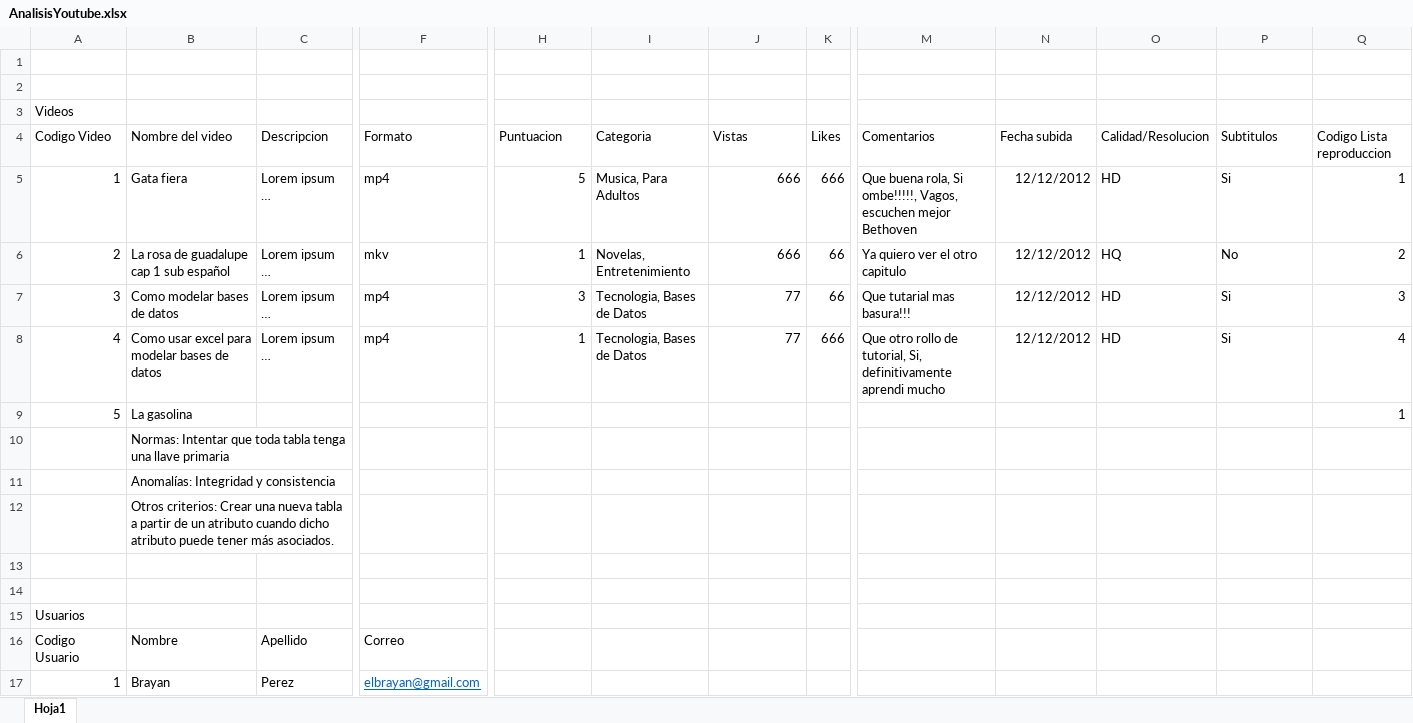
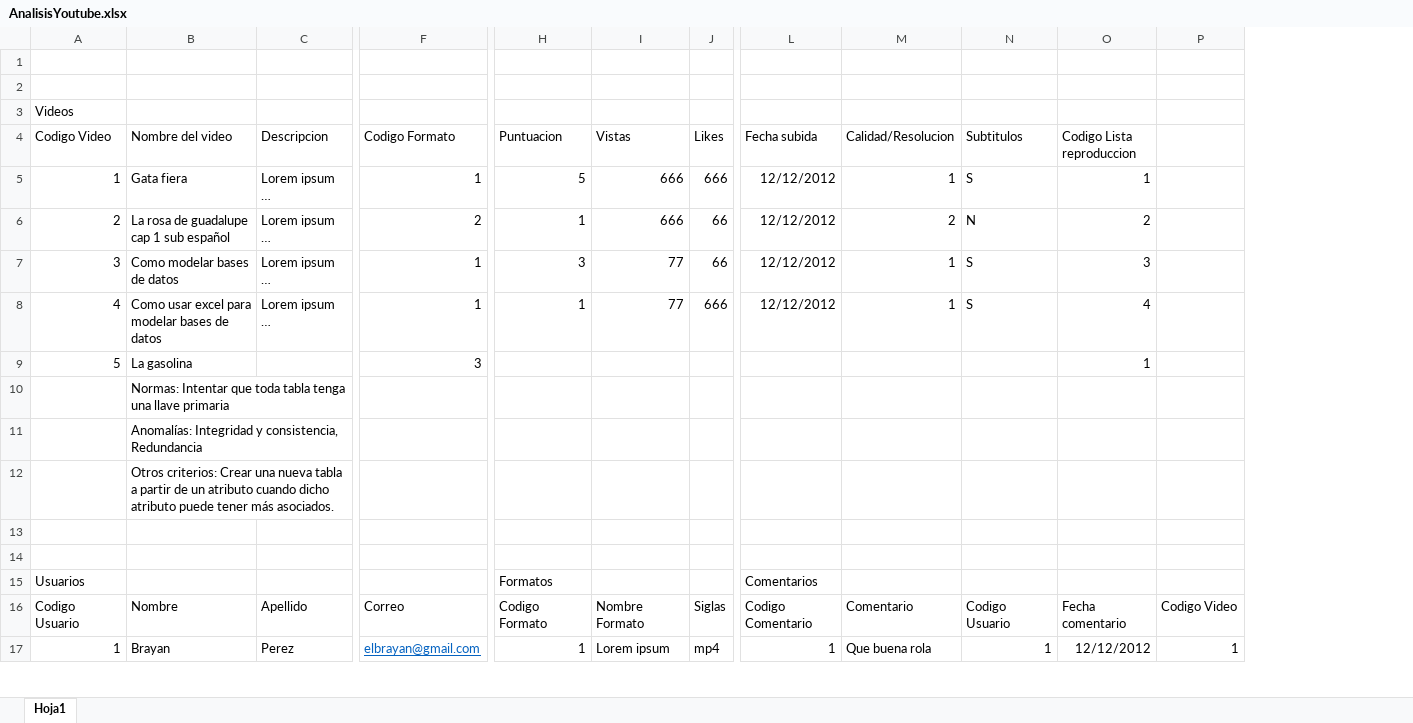
Before and after one commit to JasirCantillano/IS501-II2018, an Excel workbook: UnidadI/AnalisisYoutube.xlsx, sheet Hoja1, drawn as a sheet; only a part is shown, gaps mark what is left out; values as stored, in another font and other column widths than the file's, no borders; removed rows and columns are numbered as before the commit, all else as after; the diff covers the shown part only; the diff names each change by its address in the sheet, - before the commit and + after, or states it on an @@ line.

Commit message:
Analisis de información

```diff
--- a/UnidadI/AnalisisYoutube.xlsx (sheet Hoja1)
+++ b/UnidadI/AnalisisYoutube.xlsx (sheet Hoja1)
-column I (Categoria), rows 5-8: Musica, Para Adultos | Novelas, Entretenimiento | Tecnologia, Bases de Datos | Tecnologia, Bases de Datos
-column M (Comentarios), rows 5-8: Que buena rola, Si ombe!!!!!, Vagos, escuchen mejor Bethoven | Ya quiero ver el otro capitulo | Que tutarial mas basura!!! | Que otro rollo de tutorial, Si, definitivamente aprendi mucho
+column P, rows 16-17: Codigo Video | 1
-F4: Formato
+F4: Codigo Formato
-F5 (Codigo Formato): mp4
+F5 (Codigo Formato): 1
-M5 (Calidad/Resolucion): HD
+M5 (Calidad/Resolucion): 1
-N5 (Subtitulos): Si
+N5 (Subtitulos): S
-F6 (Codigo Formato): mkv
+F6 (Codigo Formato): 2
-M6 (Calidad/Resolucion): HQ
+M6 (Calidad/Resolucion): 2
-N6 (Subtitulos): No
+N6 (Subtitulos): N
-F7:F8 (Codigo Formato): mp4
+F7:F8 (Codigo Formato): 1
-M7:M8 (Calidad/Resolucion): HD
+M7:M8 (Calidad/Resolucion): 1
-N7:N8 (Subtitulos): Si
+N7:N8 (Subtitulos): S
-F9 (Codigo Formato): (empty)
+F9 (Codigo Formato): 3
-B11 (Nombre del video): Anomalías: Integridad y consistencia
+B11 (Nombre del video): Anomalías: Integridad y consistencia, Redundancia
-H15 (Puntuacion): (empty)
+H15 (Puntuacion): Formatos
-L15 (Fecha subida): (empty)
+L15 (Fecha subida): Comentarios
-H16 (Puntuacion): (empty)
+H16 (Puntuacion): Codigo Formato
-I16 (Vistas): (empty)
+I16 (Vistas): Nombre Formato
-J16 (Likes): (empty)
+J16 (Likes): Siglas
-L16 (Fecha subida): (empty)
+L16 (Fecha subida): Codigo Comentario
-M16 (Calidad/Resolucion): (empty)
+M16 (Calidad/Resolucion): Comentario
-N16 (Subtitulos): (empty)
+N16 (Subtitulos): Codigo Usuario
-O16 (Codigo Lista reproduccion): (empty)
+O16 (Codigo Lista reproduccion): Fecha comentario
-H17 (Puntuacion): (empty)
+H17 (Puntuacion): 1
-I17 (Vistas): (empty)
+I17 (Vistas): Lorem ipsum
-J17 (Likes): (empty)
+J17 (Likes): mp4
-L17 (Fecha subida): (empty)
+L17 (Fecha subida): 1
-M17 (Calidad/Resolucion): (empty)
+M17 (Calidad/Resolucion): Que buena rola
-N17 (Subtitulos): (empty)
+N17 (Subtitulos): 1
-O17 (Codigo Lista reproduccion): (empty)
+O17 (Codigo Lista reproduccion): 12/12/2012
```
Also changed, not shown: 14 added rows, 1 removed row and 31 edited cells elsewhere in this sheet.
